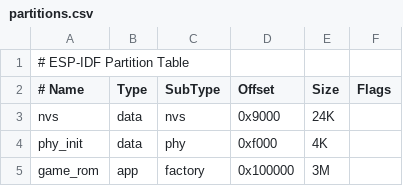
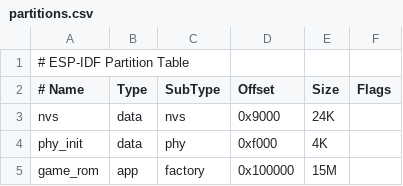
Before and after one commit to MatheusAlvesA/cleytin_jng, a CSV file: partitions.csv, drawn as a sheet.

```diff
--- a/partitions.csv
+++ b/partitions.csv
@@ -4,2 +4,2 @@ nvs           , data  , nvs      , 0x9000    , 24K      ,
 phy_init      , data  , phy      , 0xf000    , 4K       ,
-game_rom      , app   , factory  , 0x100000  , 3M       ,
+game_rom      , app   , factory  , 0x100000  , 15M       ,
```
Also changed, not shown: 1 other file.
